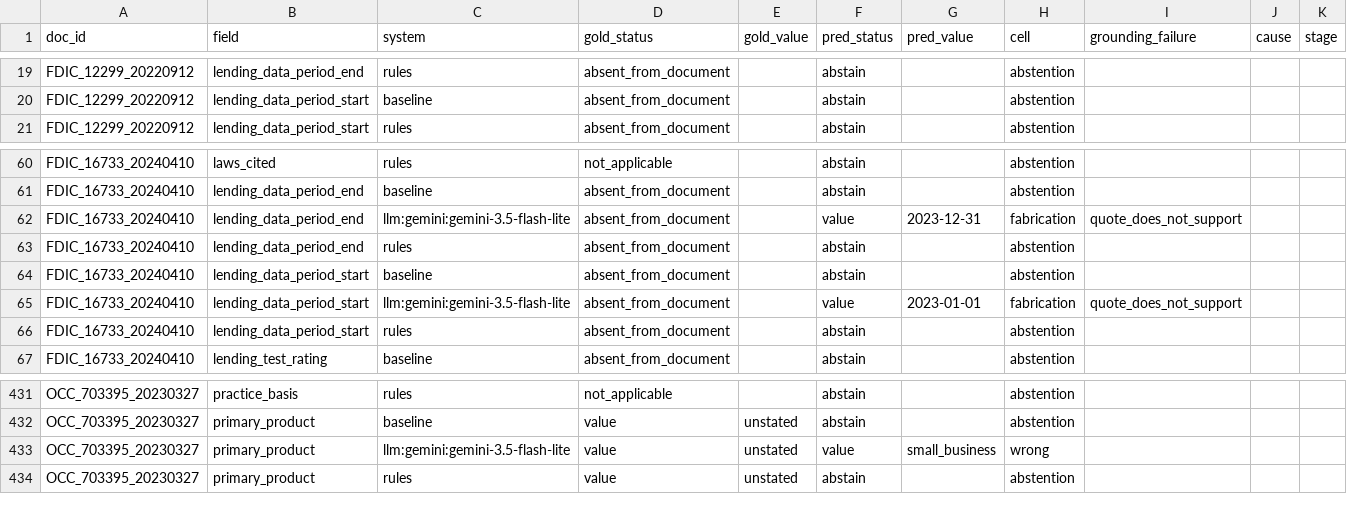
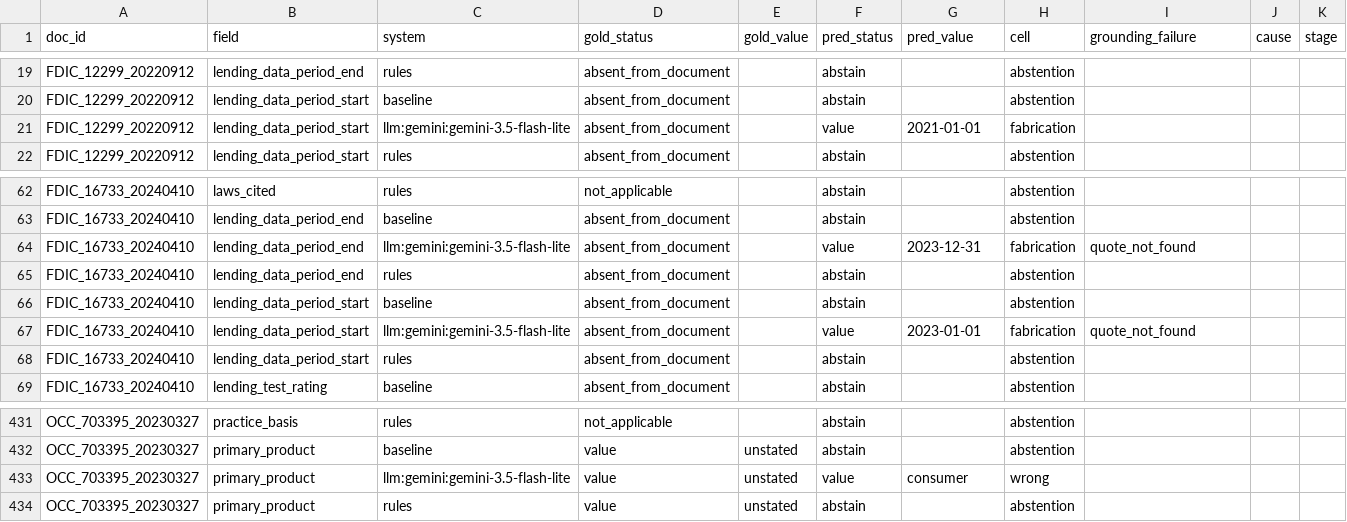
Before and after one commit to felipehrv/cra-pe-extraction, a CSV file: results/errors_dev.csv, drawn as a sheet; only a part is shown, gaps mark what is left out; the diff covers the shown part only.

```diff
--- a/results/errors_dev.csv
+++ b/results/errors_dev.csv
@@ -20,2 +20,3 @@ FDIC_12299_20220912,lending_data_period_end,rules,absent_from_document,,abstain,
 FDIC_12299_20220912,lending_data_period_start,baseline,absent_from_document,,abstain,,abstention,,,
+FDIC_12299_20220912,lending_data_period_start,llm:gemini:gemini-3.5-flash-lite,absent_from_document,,value,2021-01-01,fabrication,,,
 FDIC_12299_20220912,lending_data_period_start,rules,absent_from_document,,abstain,,abstention,,,
@@ -61,6 +63,6 @@ FDIC_16733_20240410,laws_cited,rules,not_applicable,,abstain,,abstention,,,
 FDIC_16733_20240410,lending_data_period_end,baseline,absent_from_document,,abstain,,abstention,,,
-FDIC_16733_20240410,lending_data_period_end,llm:gemini:gemini-3.5-flash-lite,absent_from_document,,value,2023-12-31,fabrication,quote_does_not_support,,
+FDIC_16733_20240410,lending_data_period_end,llm:gemini:gemini-3.5-flash-lite,absent_from_document,,value,2023-12-31,fabrication,quote_not_found,,
 FDIC_16733_20240410,lending_data_period_end,rules,absent_from_document,,abstain,,abstention,,,
 FDIC_16733_20240410,lending_data_period_start,baseline,absent_from_document,,abstain,,abstention,,,
-FDIC_16733_20240410,lending_data_period_start,llm:gemini:gemini-3.5-flash-lite,absent_from_document,,value,2023-01-01,fabrication,quote_does_not_support,,
+FDIC_16733_20240410,lending_data_period_start,llm:gemini:gemini-3.5-flash-lite,absent_from_document,,value,2023-01-01,fabrication,quote_not_found,,
 FDIC_16733_20240410,lending_data_period_start,rules,absent_from_document,,abstain,,abstention,,,
@@ -432,3 +432,3 @@ OCC_703395_20230327,practice_basis,rules,not_applicable,,abstain,,abstention,,,
 OCC_703395_20230327,primary_product,baseline,value,unstated,abstain,,abstention,,,
-OCC_703395_20230327,primary_product,llm:gemini:gemini-3.5-flash-lite,value,unstated,value,small_business,wrong,,,
+OCC_703395_20230327,primary_product,llm:gemini:gemini-3.5-flash-lite,value,unstated,value,consumer,wrong,,,
 OCC_703395_20230327,primary_product,rules,value,unstated,abstain,,abstention,,,
```
Also changed, not shown: 3 added rows and 4 removed rows elsewhere in this file, results/calibration_dev.csv, results/predictions_dev.csv, 11 other files.
